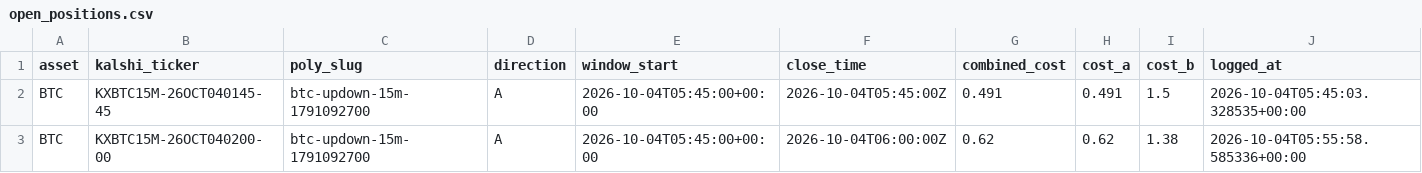
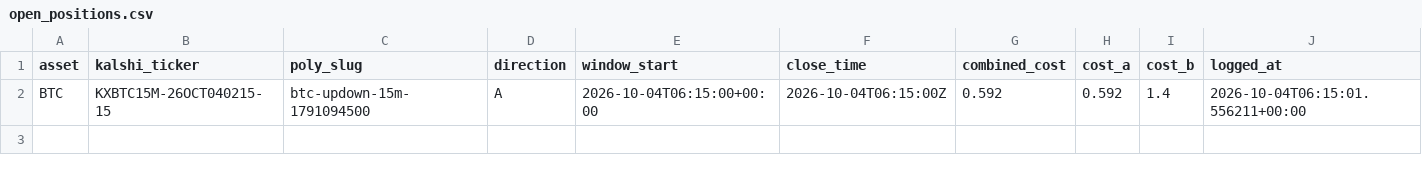
Before and after one commit to Prinxe-crypto/reference-gap-bot-v2, a CSV file: open_positions.csv, drawn as a sheet.

```diff
--- a/open_positions.csv
+++ b/open_positions.csv
@@ -1,3 +1,2 @@
 asset,kalshi_ticker,poly_slug,direction,window_start,close_time,combined_cost,cost_a,cost_b,logged_at
-BTC,KXBTC15M-26OCT040145-45,btc-updown-15m-1791092700,A,2026-10-04T05:45:00+00:00,2026-10-04T05:45:00Z,0.491,0.491,1.5,2026-10-04T05:45:03.328535+00:00
-BTC,KXBTC15M-26OCT040200-00,btc-updown-15m-1791092700,A,2026-10-04T05:45:00+00:00,2026-10-04T06:00:00Z,0.62,0.62,1.38,2026-10-04T05:55:58.585336+00:00
+BTC,KXBTC15M-26OCT040215-15,btc-updown-15m-1791094500,A,2026-10-04T06:15:00+00:00,2026-10-04T06:15:00Z,0.592,0.592,1.4,2026-10-04T06:15:01.556211+00:00
```
Also changed, not shown: closed_positions.csv.
